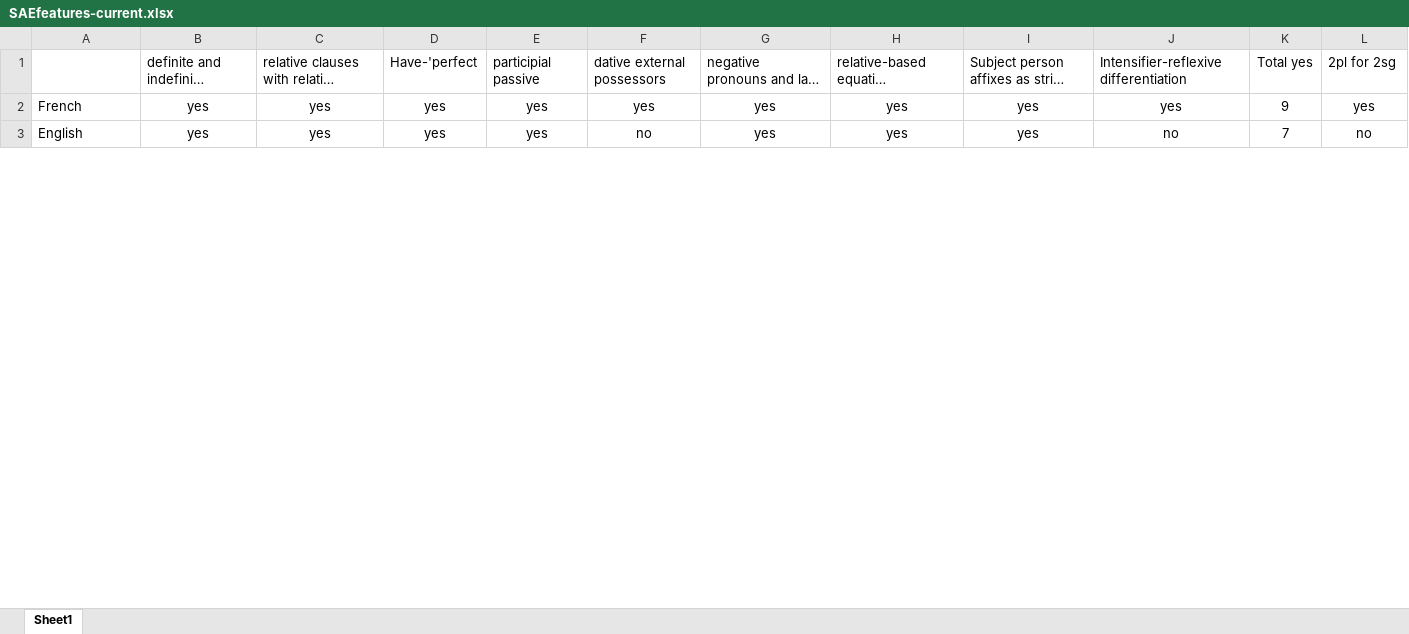
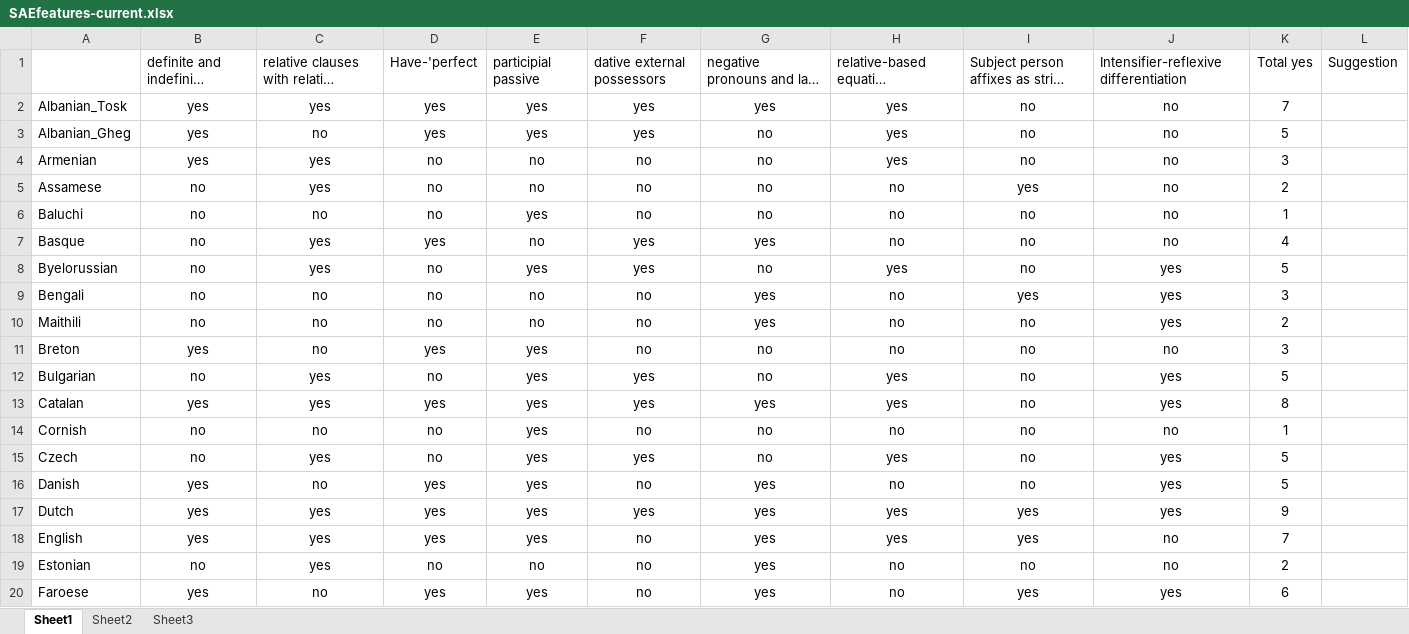
Before and after one commit to evoling/ie-politeness, an Excel workbook: data/SAEfeatures-current.xlsx, sheet Sheet1, drawn as a sheet; only a part is shown; long unchanged cells end in …; values as stored, in another font and other column widths than the file's, no borders; addresses are those after the commit; the diff covers the shown part only; the diff names each change by its address in the sheet, - before the commit and + after, or states it on an @@ line.

Commit message:
Correct data

```diff
--- a/data/SAEfeatures-current.xlsx (sheet Sheet1)
+++ b/data/SAEfeatures-current.xlsx (sheet Sheet1)
+sheet tab: Sheet2
+sheet tab: Sheet3
-L1: 2pl for 2sg
+L1: Suggestion
+row 2: Albanian_Tosk | yes | yes | yes | yes | yes | yes | yes | no | no | 7
+row 3: Albanian_Gheg | yes | no | yes | yes | yes | no | yes | no | no | 5
@@ row 26 moved to row 4: Armenian @@
+row 5: Assamese | no | yes | no | no | no | no | no | yes | no | 2
+row 6: Baluchi | no | no | no | yes | no | no | no | no | no | 1
+row 7: Basque | no | yes | yes | no | yes | yes | no | no | no | 4
+row 8: Byelorussian | no | yes | no | yes | yes | no | yes | no | yes | 5
+row 9: Bengali | no | no | no | no | no | yes | no | yes | yes | 3
+row 10: Maithili | no | no | no | no | no | yes | no | no | yes | 2
+row 11: Breton | yes | no | yes | yes | no | no | no | no | no | 3
+row 12: Bulgarian | no | yes | no | yes | yes | no | yes | no | yes | 5
+row 13: Catalan | yes | yes | yes | yes | yes | yes | yes | no | yes | 8
+row 14: Cornish | no | no | no | yes | no | no | no | no | no | 1
+row 15: Czech | no | yes | no | yes | yes | no | yes | no | yes | 5
+row 16: Danish | yes | no | yes | yes | no | yes | no | no | yes | 5
-A17: French
+A17: Dutch
-L17: yes
+L17: (empty)
-L18: no
+L18: (empty)
+row 19: Estonian | no | yes | no | no | no | yes | no | no | no | 2
+row 20: Faroese | yes | no | yes | yes | no | yes | no | yes | yes | 6
```
Also changed, not shown: 44 added rows, 46 removed rows, 1 moved row, 53 edited cells and cell formats elsewhere in this sheet, 11 other files.
